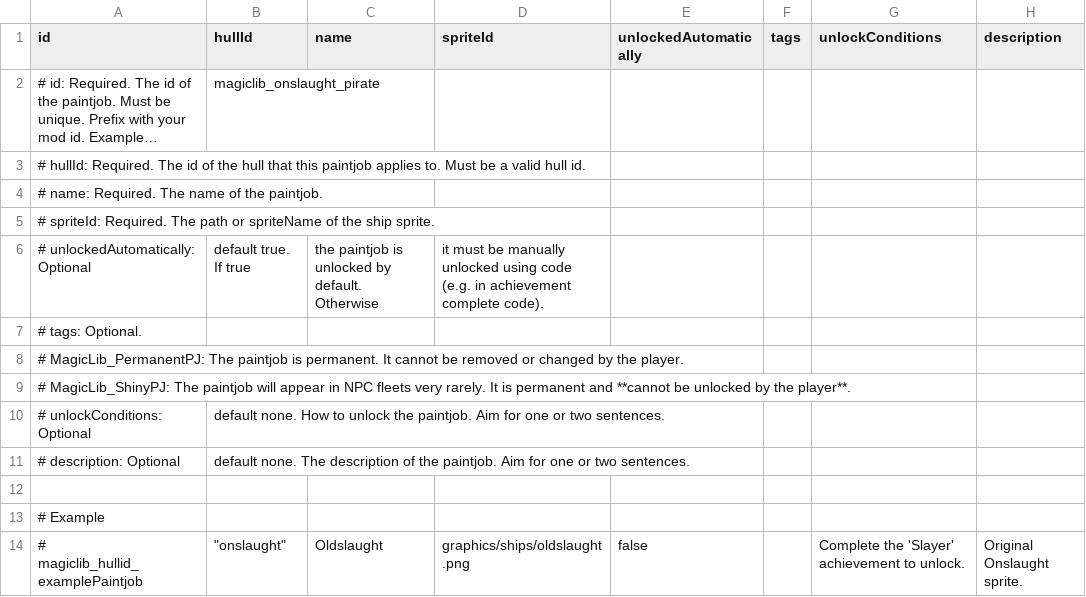
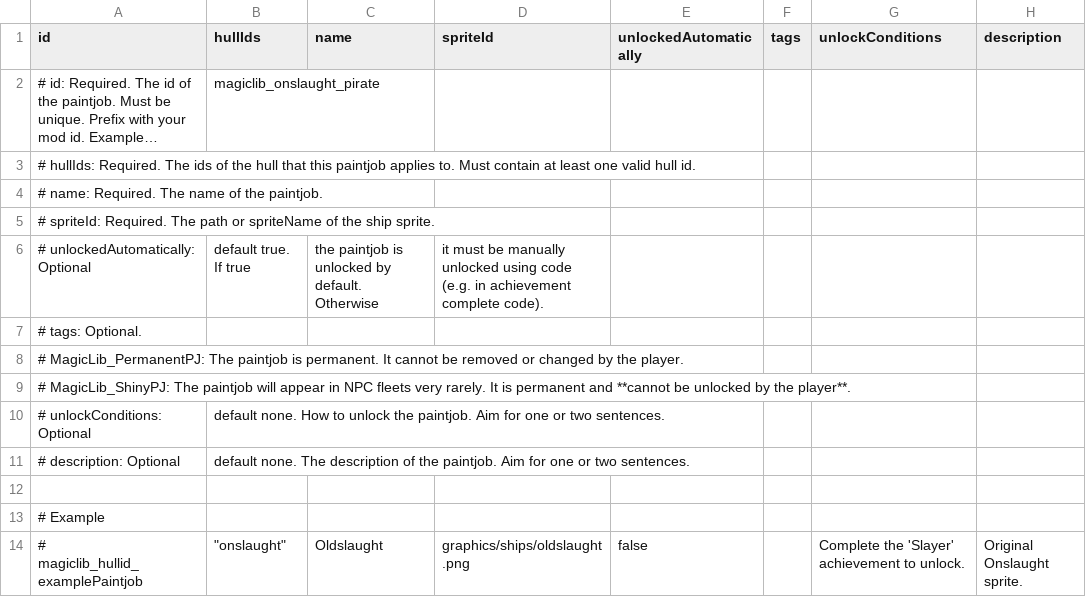
Before and after one commit to MagicLibStarsector/MagicLib, a CSV file: data/config/magic_paintjobs.csv, drawn as a sheet; long unchanged cells end in …; the diff names each change by its address in the sheet, - before the commit and + after, or states it on an @@ line.

Commit message:
Re-added paintjob notification.
Don't show REDACTED in paintjob selector.
Changed hullId to hullIds.
Paintjobs now apply to baseHullId.

```diff
--- a/data/config/magic_paintjobs.csv
+++ b/data/config/magic_paintjobs.csv
-B1: hullId
+B1: hullIds
-A3 (id): # hullId: Required. The id of the hull that this paintjob applies to. Must be a valid hull…
+A3 (id): # hullIds: Required. The ids of the hull that this paintjob applies to. Must contain at least one valid hull…
```
Also changed, not shown: 11 other files.
